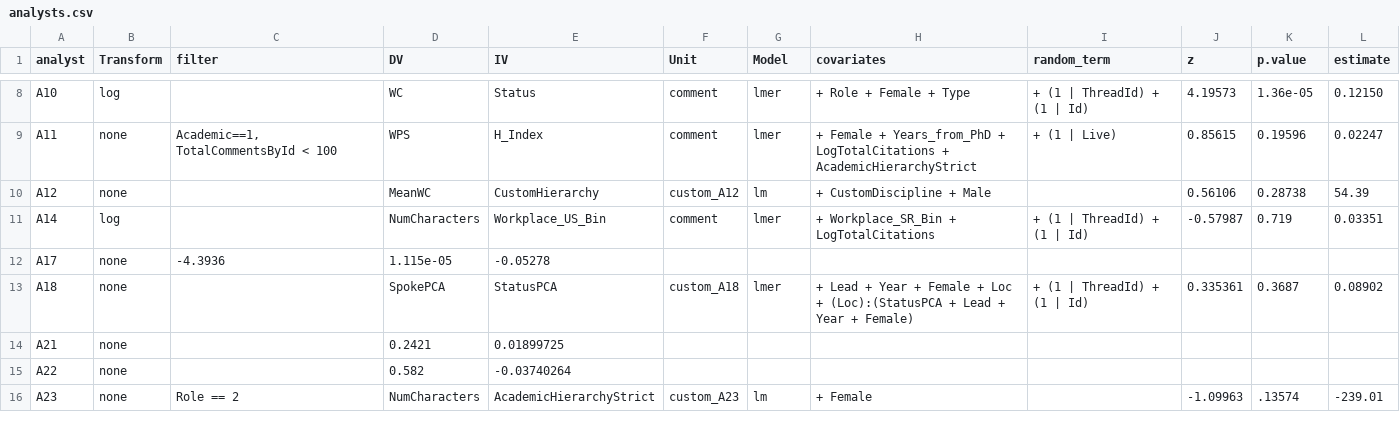
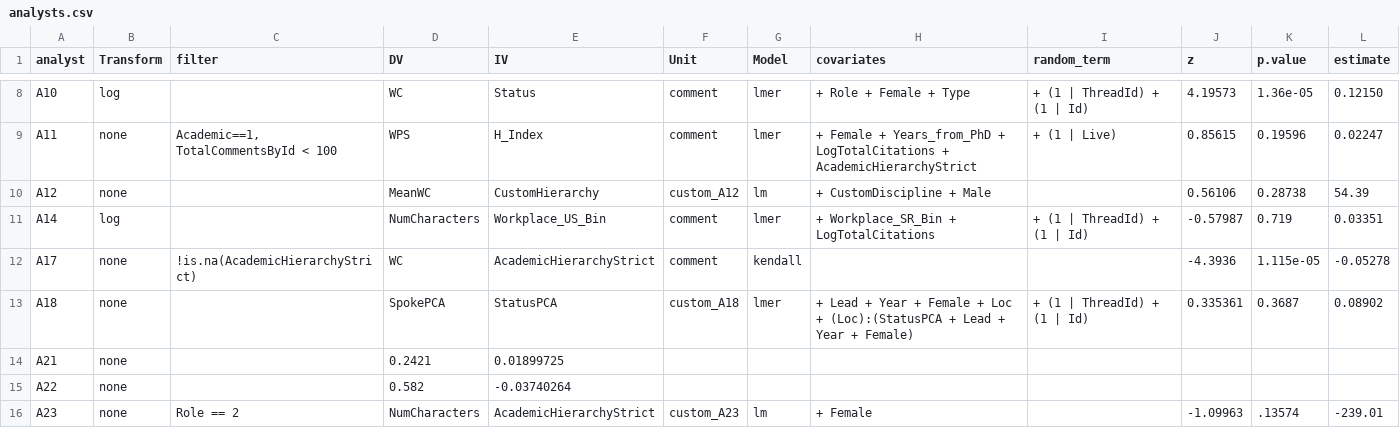
Before and after one commit to yyyliu/crowdsourced_data_analysis, a CSV file: src/H2/analysts.csv, drawn as a sheet; only a part is shown, gaps mark what is left out.

```diff
--- a/src/H2/analysts.csv
+++ b/src/H2/analysts.csv
@@ -11,3 +11,3 @@ A12,none,,MeanWC,CustomHierarchy,custom_A12,lm,+ CustomDiscipline + Male,,0.5610
 A14,log,,NumCharacters,Workplace_US_Bin,comment,lmer,+ Workplace_SR_Bin + LogTotalCitations,+ (1 | ThreadId) + (1 | Id),-0.57987,0.719, 0.03351
-A17,none,-4.3936,1.115e-05,-0.05278
+A17,none,!is.na(AcademicHierarchyStrict),WC,AcademicHierarchyStrict,comment,kendall,,,-4.3936,1.115e-05,-0.05278
 A18,none,,SpokePCA,StatusPCA,custom_A18,lmer,+ Lead + Year + Female + Loc + (Loc):(StatusPCA + Lead + Year + Female),+ (1 | ThreadId) + (1 | Id),0.335361,0.3687,0.08902
```
Also changed, not shown: 1 other file.
